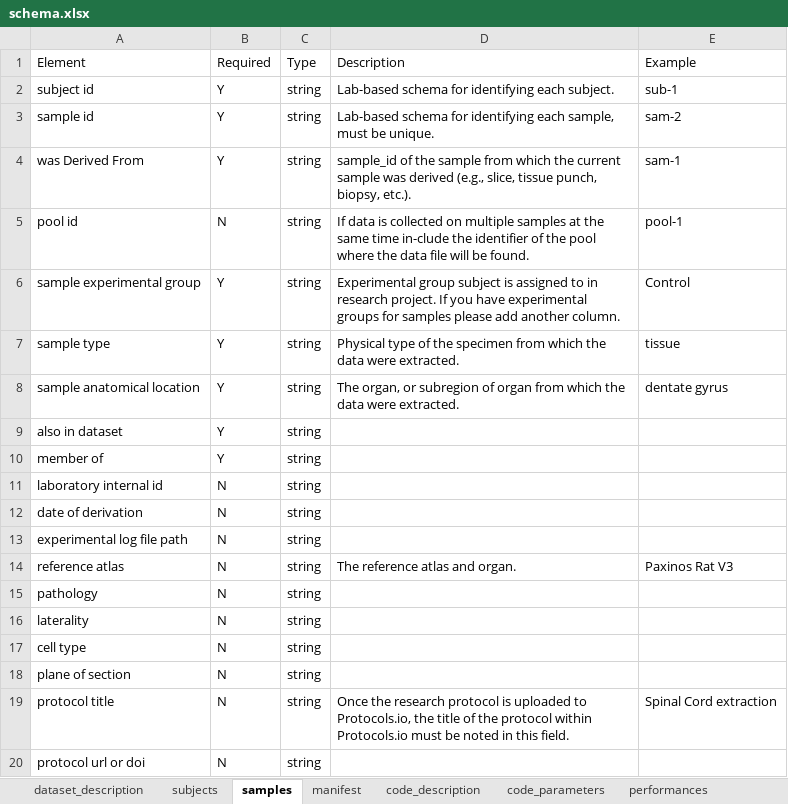
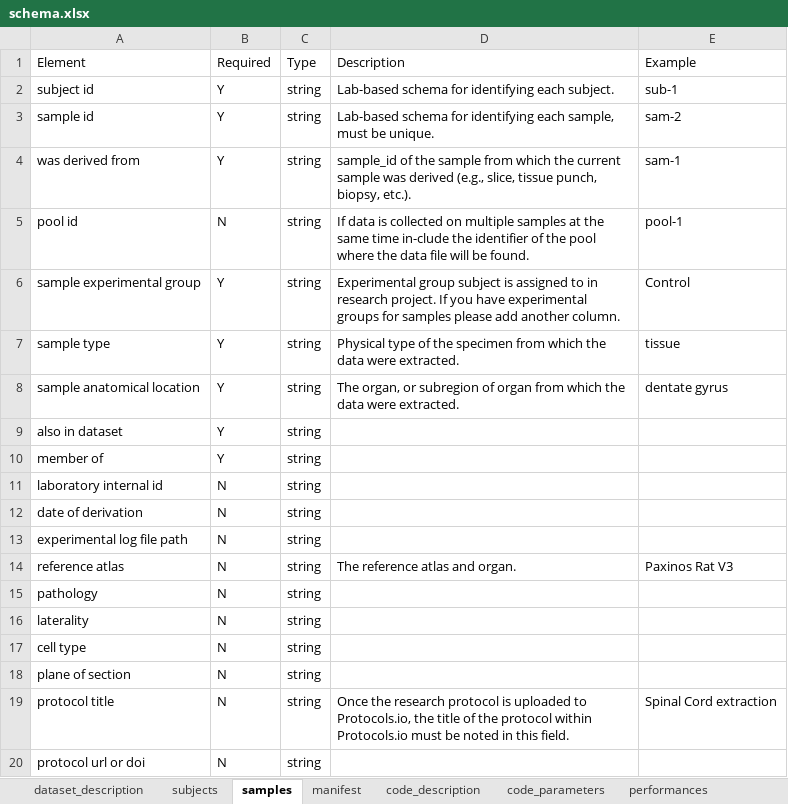
Before and after one commit to SPARC-FAIR-Codeathon/sparc-me, an Excel workbook: sparc_me/resources/templates/version_2_0_0/schema.xlsx, sheet samples, drawn as a sheet; values as stored, in another font and other column widths than the file's, no borders; the diff names each change by its address in the sheet, - before the commit and + after, or states it on an @@ line.

Commit message:
update schema

```diff
--- a/sparc_me/resources/templates/version_2_0_0/schema.xlsx (sheet samples)
+++ b/sparc_me/resources/templates/version_2_0_0/schema.xlsx (sheet samples)
-A4: was Derived From
+A4: was derived from
```
Also changed, not shown: 3 other files.
